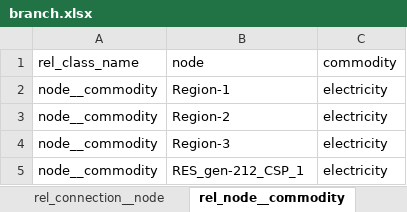
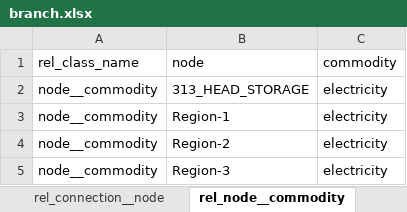
Before and after one commit to Spine-project/spinetoolbox_rts-glmc, an Excel workbook: spine_rts-gmlc/datasets/branch.xlsx, sheet rel_node__commodity, drawn as a sheet; only a part is shown; the shorter side is filled out with more unchanged rows; values as stored, in another font and other column widths than the file's, no borders; the diff names each change by its address in the sheet, - before the commit and + after, or states it on an @@ line.

```diff
--- a/spine_rts-gmlc/datasets/branch.xlsx (sheet rel_node__commodity)
+++ b/spine_rts-gmlc/datasets/branch.xlsx (sheet rel_node__commodity)
+row 2: node__commodity | 313_HEAD_STORAGE | electricity
```
Also changed, not shown: sheet rel_node__temporal_block, spine_rts-gmlc/datasets/branch_bus_detailed.xlsx, spine_rts-gmlc/datasets/gen.xlsx, 2 other files.
